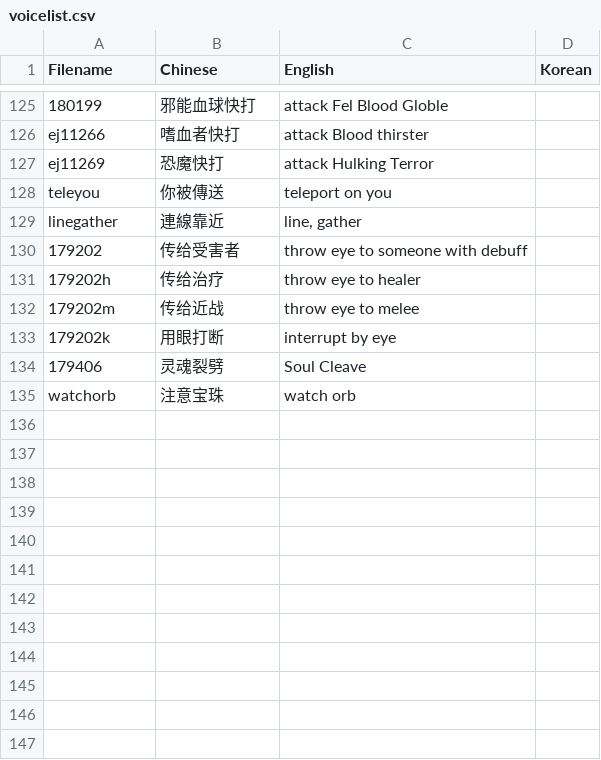
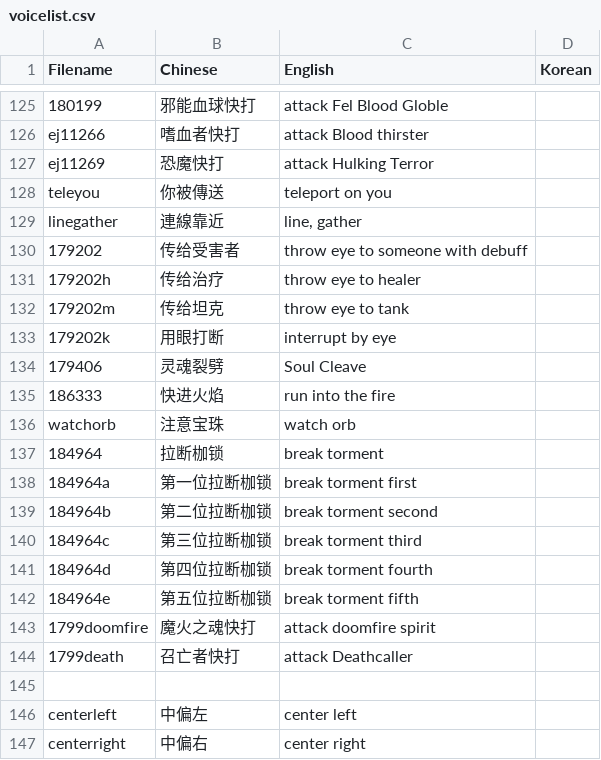
Before and after one commit to Mini-Dragon/DBM-VoicePack-Yike, a CSV file: voicelist.csv, drawn as a sheet; only a part is shown, gaps mark what is left out.

Commit message:
Some fix and for Archimonde

```diff
--- a/voicelist.csv
+++ b/voicelist.csv
@@ -131,5 +131,17 @@ linegather,連線靠近,"line, gather"
 179202h,传给治疗,"throw eye to healer"
-179202m,传给近战,"throw eye to melee"
+179202m,传给坦克,"throw eye to tank"
 179202k,用眼打断,"interrupt by eye"
 179406,灵魂裂劈,"Soul Cleave"
+186333,快进火焰,run into the fire
 watchorb,注意宝珠,"watch orb"
+184964,拉断枷锁,break torment
+184964a,第一位拉断枷锁,break torment first
+184964b,第二位拉断枷锁,break torment second
+184964c,第三位拉断枷锁,break torment third
+184964d,第四位拉断枷锁,break torment fourth
+184964e,第五位拉断枷锁,break torment fifth
+1799doomfire,魔火之魂快打,attack doomfire spirit
+1799death,召亡者快打,attack Deathcaller
+
+centerleft,中偏左,center left
+centerright,中偏右,center right
```
